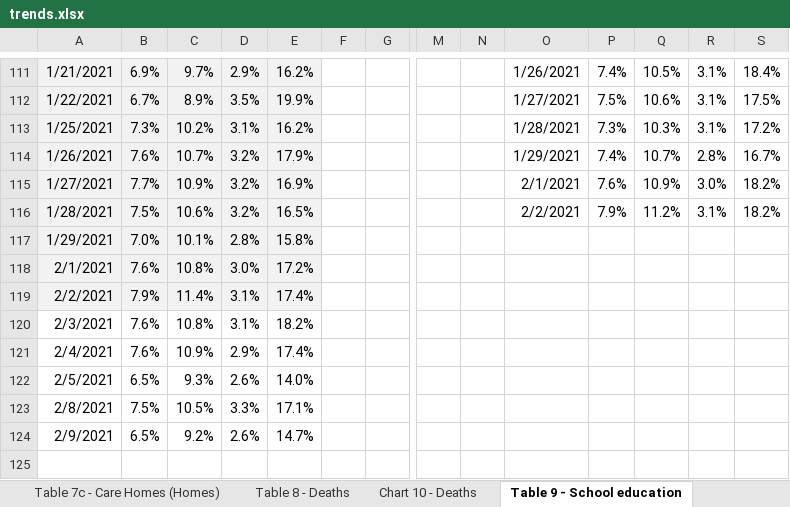
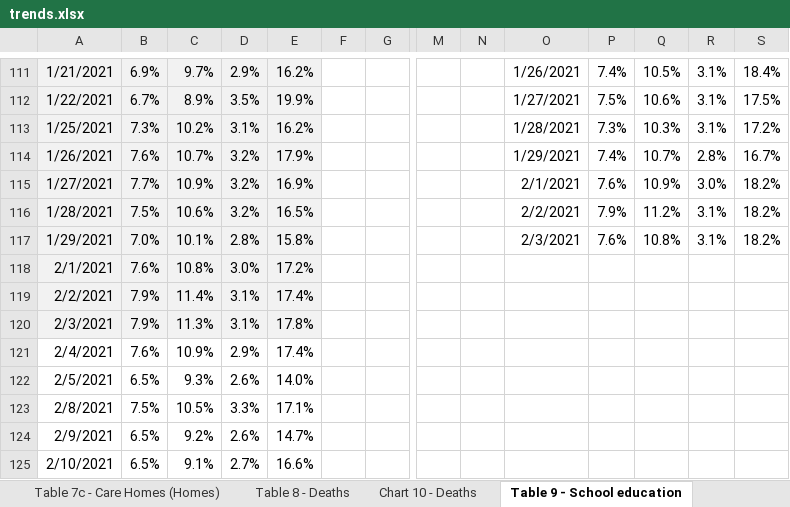
Before and after one commit to kerrmcintosh/east_lothian_covid, an Excel workbook: data/trends.xlsx, sheet Table 9 - School education, drawn as a sheet; only a part is shown, gaps mark what is left out; values as stored, in another font and other column widths than the file's, no borders; charts and pictures not drawn; rows hold the shown columns only; the diff names each change by its address in the sheet, - before the commit and + after, or states it on an @@ line.

```diff
--- a/data/trends.xlsx (sheet Table 9 - School education)
+++ b/data/trends.xlsx (sheet Table 9 - School education)
-O117: (empty)
+O117: 2/3/2021
-P117: (empty)
+P117: 7.6%
-Q117: (empty)
+Q117: 10.8%
-R117: (empty)
+R117: 3.1%
-S117: (empty)
+S117: 18.2%
-A120:E120 fill: none
+A120:E120 fill: #F2F2F2
-B120: 7.6%
+B120: 7.9%
-C120: 10.8%
+C120: 11.3%
-E120: 18.2%
+E120: 17.8%
+row 125: 2/10/2021 | 6.5% | 9.1% | 2.7% | 16.6%
```
Also changed, not shown: sheet Table 10b - Vac by JCVI group, sheet Table 5 - Testing, sheet Table 2 - Hospital Care, sheet Table 10a - Vaccinations, sheet Table 8 - Deaths, charts or pictures, 6 other files.
